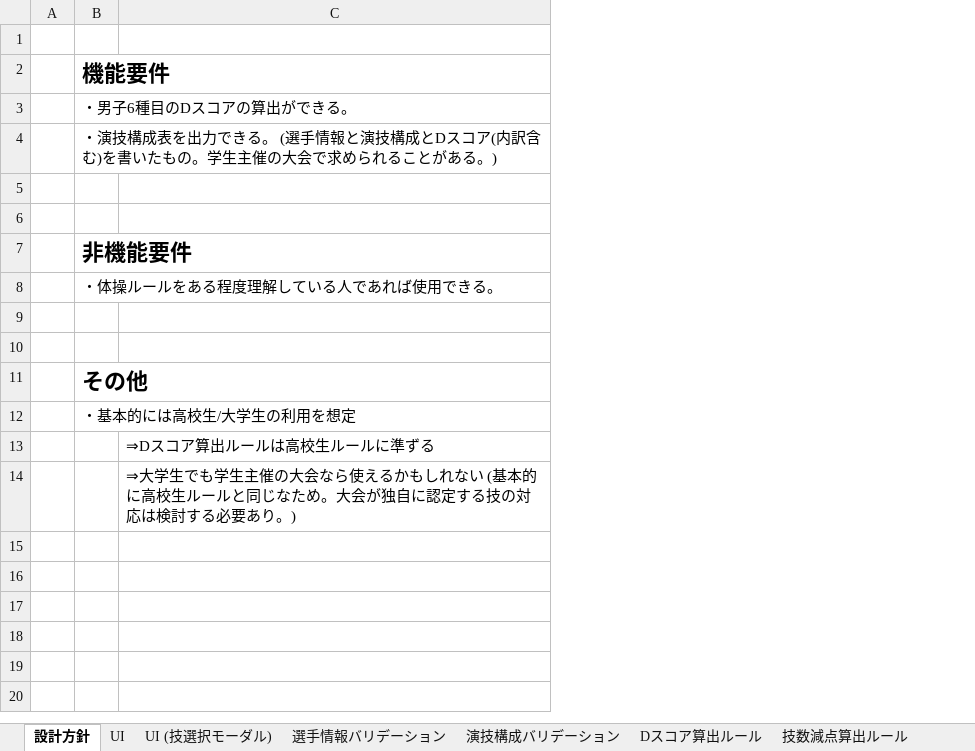
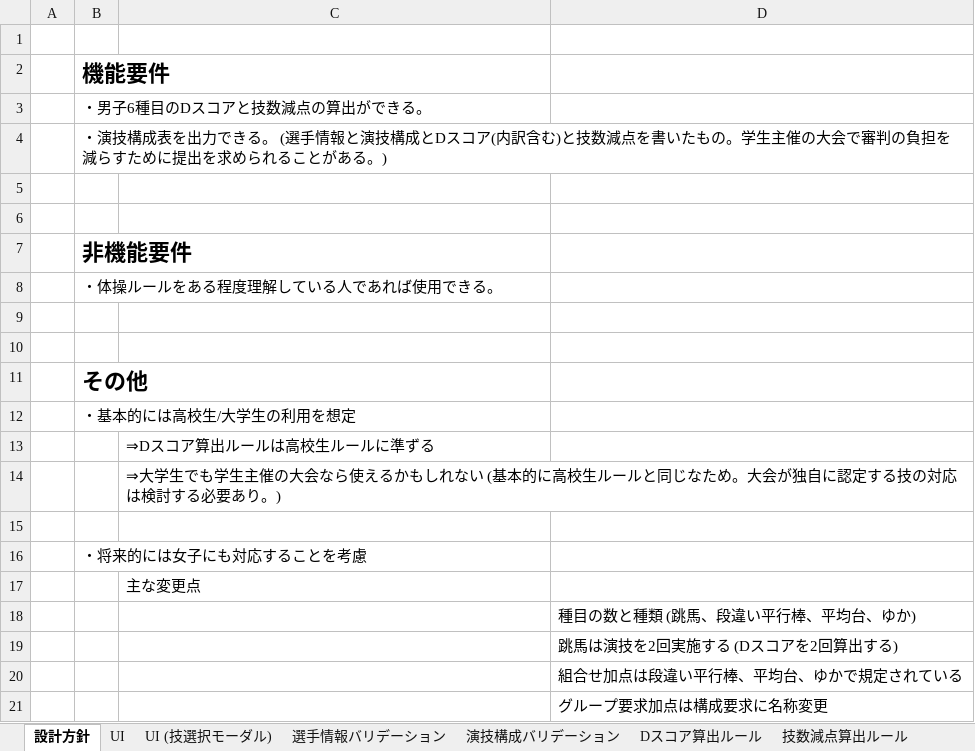
Before and after one commit to thonma/gymnastics_dscore, an Excel workbook: doc.xlsx, sheet 設計方針, drawn as a sheet; values as stored, in another font and other column widths than the file's, no borders; the diff names each change by its address in the sheet, - before the commit and + after, or states it on an @@ line.

```diff
--- a/doc.xlsx (sheet 設計方針)
+++ b/doc.xlsx (sheet 設計方針)
+column D, empty
-B3: ・男子6種目のDスコアの算出ができる。
+B3: ・男子6種目のDスコアと技数減点の算出ができる。
-B4: …訳含む)を書いたもの。学生主催の大会で求められ…
+B4: …訳含む)と技数減点を書いたもの。学生主催の大会で審判の負担を減らすために提出を求められ…
+row 15: (empty)
+row 16:  | ・将来的には女子にも対応することを考慮
+row 17:  |  | 主な変更点
+row 18:  |  |  | 種目の数と種類 (跳馬、段違い平行棒、平均台、ゆか)
+row 19:  |  |  | 跳馬は演技を2回実施する (Dスコアを2回算出する)
+row 20:  |  |  | 組合せ加点は段違い平行棒、平均台、ゆかで規定されている
+row 21:  |  |  | グループ要求加点は構成要求に名称変更
```
Also changed, not shown: sheet 演技構成バリデーション.
